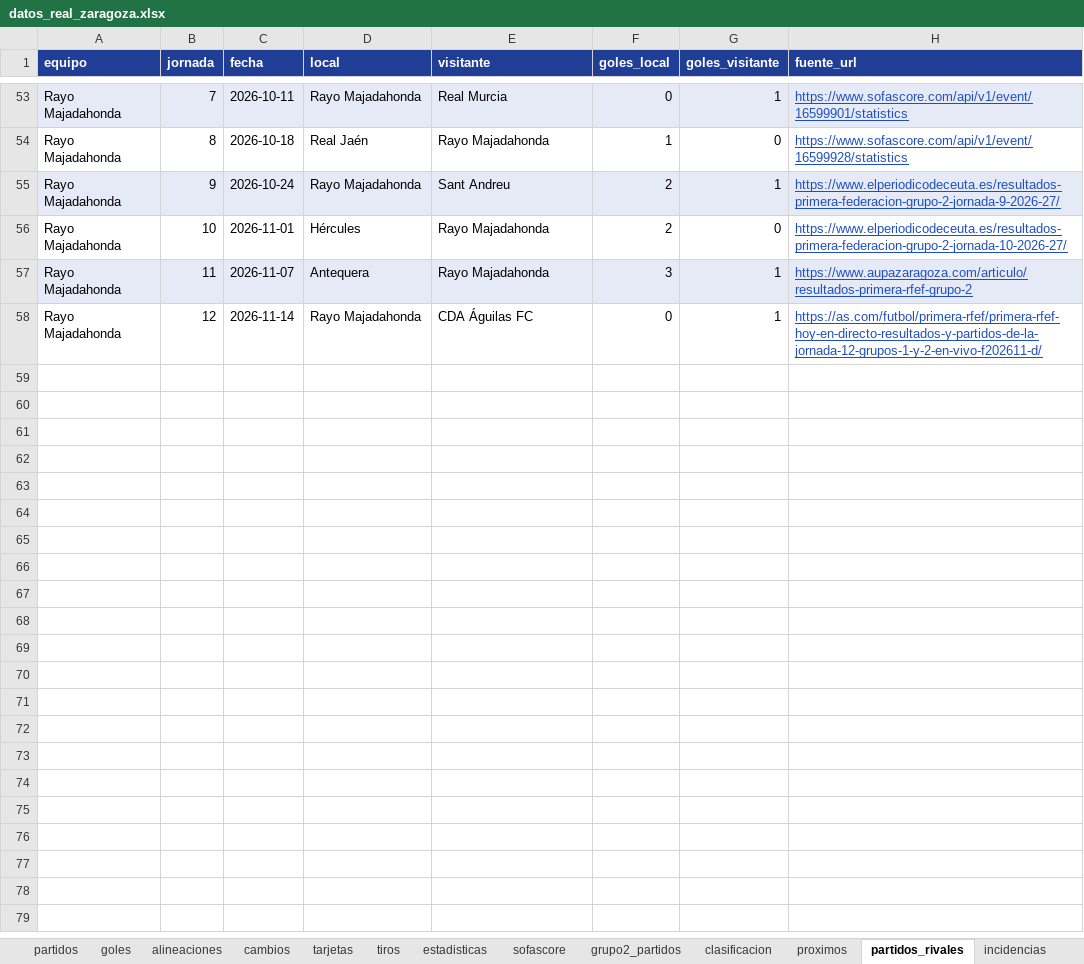
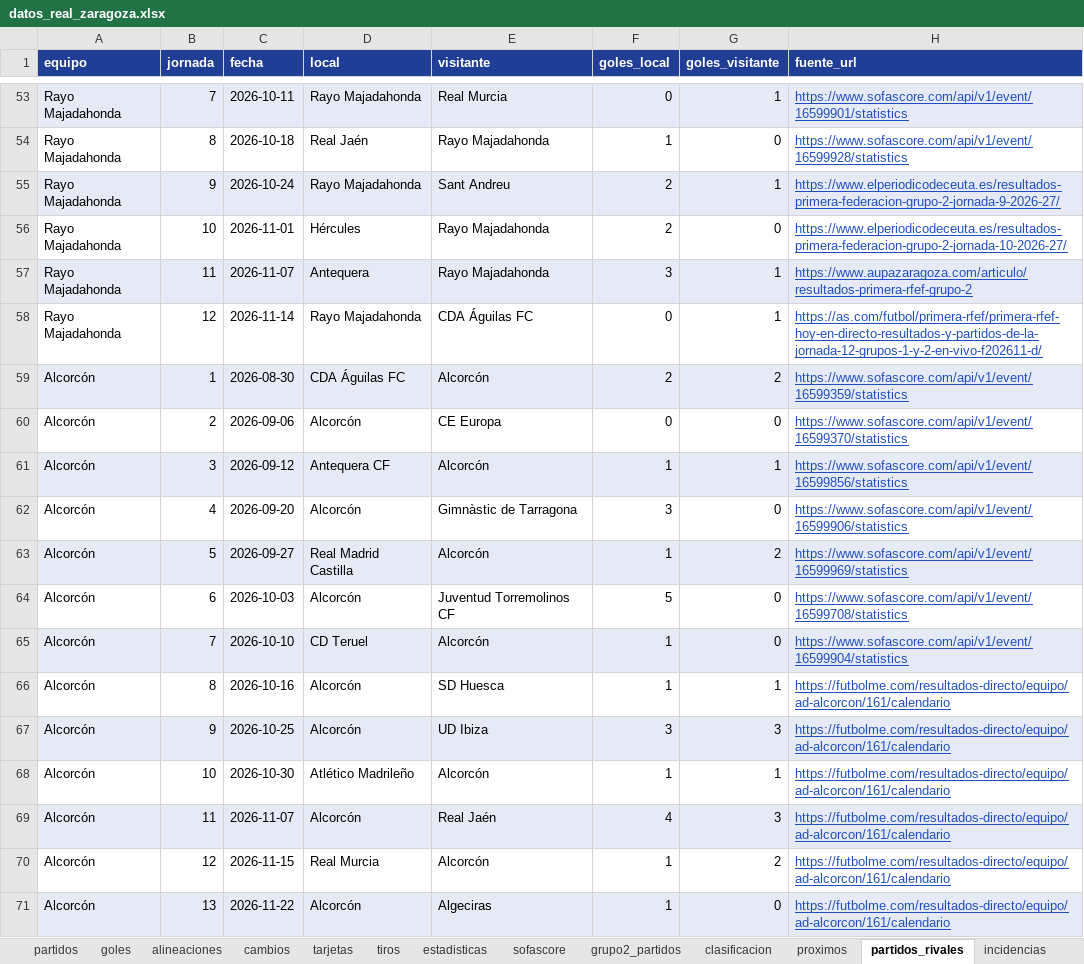
Before and after one commit to lineadepase/lineadepase.github.io, an Excel workbook: analisis/real-zaragoza/datos/tablas/datos_real_zaragoza.xlsx, sheet partidos_rivales, drawn as a sheet; only a part is shown, gaps mark what is left out; values as stored, in another font and other column widths than the file's, no borders; the diff names each change by its address in the sheet, - before the commit and + after, or states it on an @@ line.

```diff
--- a/analisis/real-zaragoza/datos/tablas/datos_real_zaragoza.xlsx (sheet partidos_rivales)
+++ b/analisis/real-zaragoza/datos/tablas/datos_real_zaragoza.xlsx (sheet partidos_rivales)
+row 59: Alcorcón | 1 | 2026-08-30 | CDA Águilas FC | Alcorcón | 2 | 2 | https://www.sofascore.com/api/v1/event/16599359/statistics
+row 60: Alcorcón | 2 | 2026-09-06 | Alcorcón | CE Europa | 0 | 0 | https://www.sofascore.com/api/v1/event/16599370/statistics
+row 61: Alcorcón | 3 | 2026-09-12 | Antequera CF | Alcorcón | 1 | 1 | https://www.sofascore.com/api/v1/event/16599856/statistics
+row 62: Alcorcón | 4 | 2026-09-20 | Alcorcón | Gimnàstic de Tarragona | 3 | 0 | https://www.sofascore.com/api/v1/event/16599906/statistics
+row 63: Alcorcón | 5 | 2026-09-27 | Real Madrid Castilla | Alcorcón | 1 | 2 | https://www.sofascore.com/api/v1/event/16599969/statistics
+row 64: Alcorcón | 6 | 2026-10-03 | Alcorcón | Juventud Torremolinos CF | 5 | 0 | https://www.sofascore.com/api/v1/event/16599708/statistics
+row 65: Alcorcón | 7 | 2026-10-10 | CD Teruel | Alcorcón | 1 | 0 | https://www.sofascore.com/api/v1/event/16599904/statistics
+row 66: Alcorcón | 8 | 2026-10-16 | Alcorcón | SD Huesca | 1 | 1 | https://futbolme.com/resultados-directo/equipo/ad-alcorcon/161/calendario
+row 67: Alcorcón | 9 | 2026-10-25 | Alcorcón | UD Ibiza | 3 | 3 | https://futbolme.com/resultados-directo/equipo/ad-alcorcon/161/calendario
+row 68: Alcorcón | 10 | 2026-10-30 | Atlético Madrileño | Alcorcón | 1 | 1 | https://futbolme.com/resultados-directo/equipo/ad-alcorcon/161/calendario
+row 69: Alcorcón | 11 | 2026-11-07 | Alcorcón | Real Jaén | 4 | 3 | https://futbolme.com/resultados-directo/equipo/ad-alcorcon/161/calendario
+row 70: Alcorcón | 12 | 2026-11-15 | Real Murcia | Alcorcón | 1 | 2 | https://futbolme.com/resultados-directo/equipo/ad-alcorcon/161/calendario
+row 71: Alcorcón | 13 | 2026-11-22 | Alcorcón | Algeciras | 1 | 0 | https://futbolme.com/resultados-directo/equipo/ad-alcorcon/161/calendario
```
Also changed, not shown: sheet incidencias, sheet Léeme, sheet proximos, sheet Diccionario, 7 other files.
